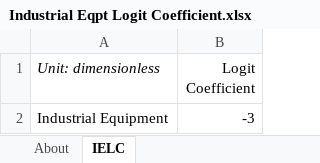
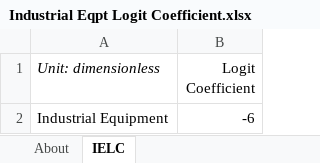
Before and after one commit to EnergyInnovation/eps-us, an Excel workbook: InputData/indst/IELC/Industrial Eqpt Logit Coefficient.xlsx, sheet IELC, drawn as a sheet; values as stored, in another font and other column widths than the file's, no borders; the diff names each change by its address in the sheet, - before the commit and + after, or states it on an @@ line.

Commit message:
Removes code that would exogenously set electrification levels based on input data; updates industry logit coefficient and shareweights

```diff
--- a/InputData/indst/IELC/Industrial Eqpt Logit Coefficient.xlsx (sheet IELC)
+++ b/InputData/indst/IELC/Industrial Eqpt Logit Coefficient.xlsx (sheet IELC)
-B2 (Logit Coefficient): -3
+B2 (Logit Coefficient): -6
```
Also changed, not shown: 49 other files.
